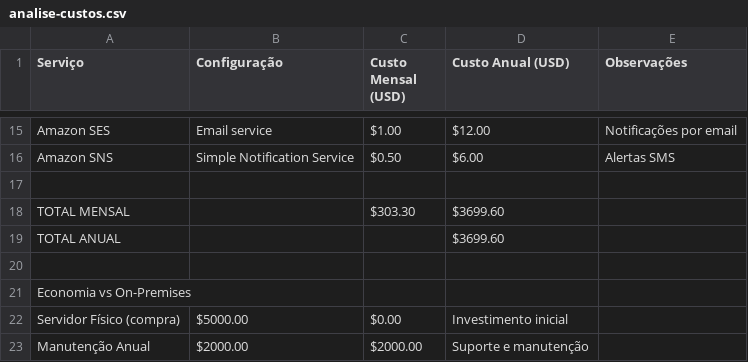
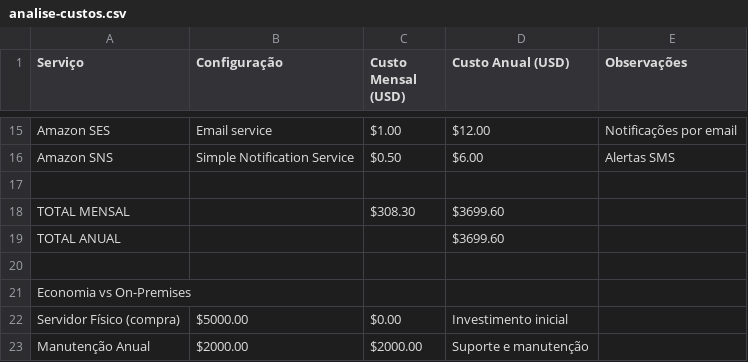
Before and after one commit to leandromlmoreira/Relatorio-de-implementacao-AWS, a CSV file: analise-custos.csv, drawn as a sheet; only a part is shown, gaps mark what is left out.

```diff
--- a/analise-custos.csv
+++ b/analise-custos.csv
@@ -17,3 +17,3 @@ Amazon SNS,Simple Notification Service,$0.50,$6.00,Alertas SMS
 ,,,,,
-TOTAL MENSAL,,$303.30,$3699.60,
+TOTAL MENSAL,,$308.30,$3699.60,
 TOTAL ANUAL,,,$3699.60,
```
Also changed, not shown: 51 other files.
